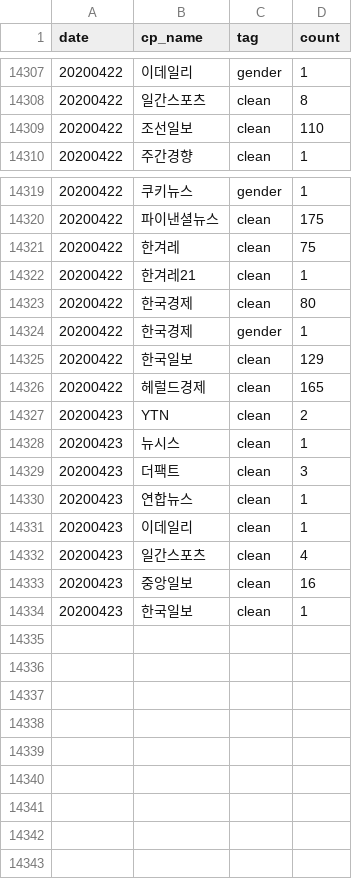
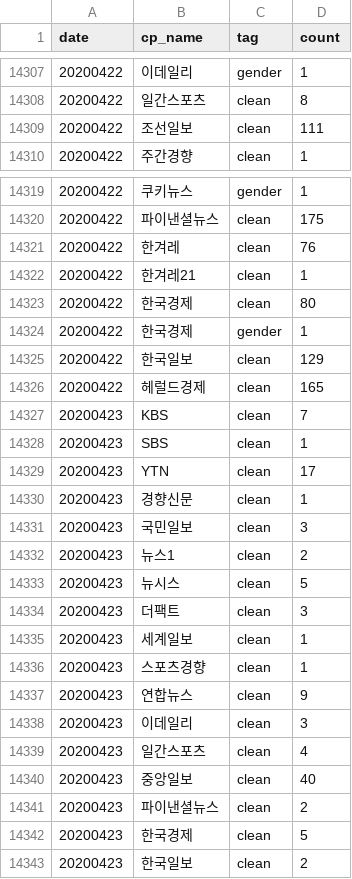
Before and after one commit to newshunter12/done-it-again, a CSV file: _data/stats.csv, drawn as a sheet; only a part is shown, gaps mark what is left out.

```diff
--- a/_data/stats.csv
+++ b/_data/stats.csv
@@ -14308,3 +14308,3 @@ date,cp_name,tag,count
 20200422,일간스포츠,clean,8
-20200422,조선일보,clean,110
+20200422,조선일보,clean,111
 20200422,주간경향,clean,1
@@ -14320,3 +14320,3 @@ date,cp_name,tag,count
 20200422,파이낸셜뉴스,clean,175
-20200422,한겨레,clean,75
+20200422,한겨레,clean,76
 20200422,한겨레21,clean,1
@@ -14326,9 +14326,18 @@ date,cp_name,tag,count
 20200422,헤럴드경제,clean,165
-20200423,YTN,clean,2
-20200423,뉴시스,clean,1
+20200423,KBS,clean,7
+20200423,SBS,clean,1
+20200423,YTN,clean,17
+20200423,경향신문,clean,1
+20200423,국민일보,clean,3
+20200423,뉴스1,clean,2
+20200423,뉴시스,clean,5
 20200423,더팩트,clean,3
-20200423,연합뉴스,clean,1
-20200423,이데일리,clean,1
+20200423,세계일보,clean,1
+20200423,스포츠경향,clean,1
+20200423,연합뉴스,clean,9
+20200423,이데일리,clean,3
 20200423,일간스포츠,clean,4
-20200423,중앙일보,clean,16
-20200423,한국일보,clean,1
+20200423,중앙일보,clean,40
+20200423,파이낸셜뉴스,clean,2
+20200423,한국경제,clean,5
+20200423,한국일보,clean,2
```
Also changed, not shown: _data/stats_best_cps.csv, _data/stats_daily.csv, 1 other file.
